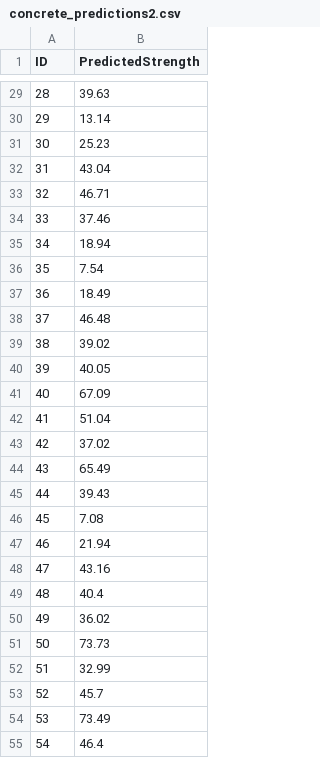
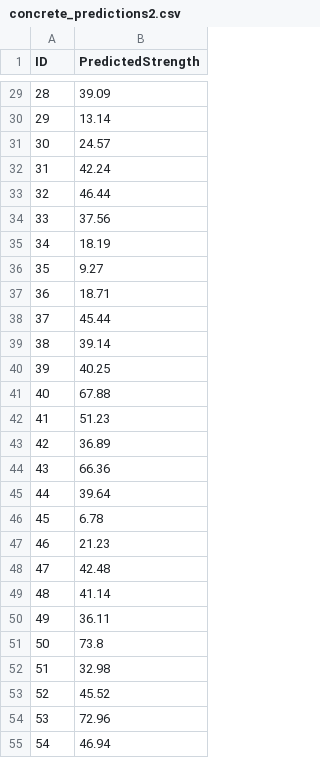
Before and after one commit to Eyemasked/ConcreteCaseStudy, a CSV file: concrete_predictions2.csv, drawn as a sheet; only a part is shown, gaps mark what is left out; the diff covers the shown part only.

```diff
--- a/concrete_predictions2.csv
+++ b/concrete_predictions2.csv
@@ -29,27 +29,27 @@ ID,PredictedStrength
-28,39.63
+28,39.09
 29,13.14
-30,25.23
-31,43.04
-32,46.71
-33,37.46
-34,18.94
-35,7.54
-36,18.49
-37,46.48
-38,39.02
-39,40.05
-40,67.09
-41,51.04
-42,37.02
-43,65.49
-44,39.43
-45,7.08
-46,21.94
-47,43.16
-48,40.4
-49,36.02
-50,73.73
-51,32.99
-52,45.7
-53,73.49
-54,46.4
+30,24.57
+31,42.24
+32,46.44
+33,37.56
+34,18.19
+35,9.27
+36,18.71
+37,45.44
+38,39.14
+39,40.25
+40,67.88
+41,51.23
+42,36.89
+43,66.36
+44,39.64
+45,6.78
+46,21.23
+47,42.48
+48,41.14
+49,36.11
+50,73.8
+51,32.98
+52,45.52
+53,72.96
+54,46.94
```
Also changed, not shown: 33 edited cells elsewhere in this file, 2 other files.
